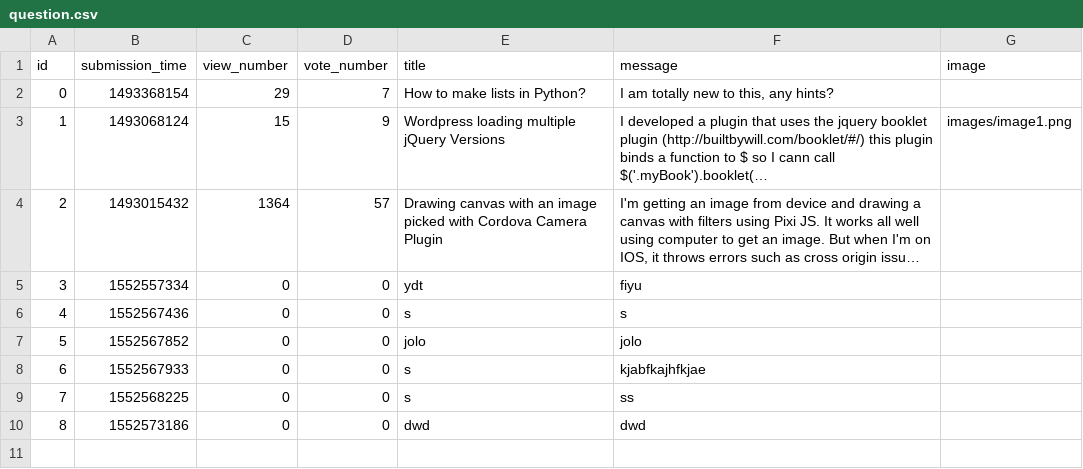
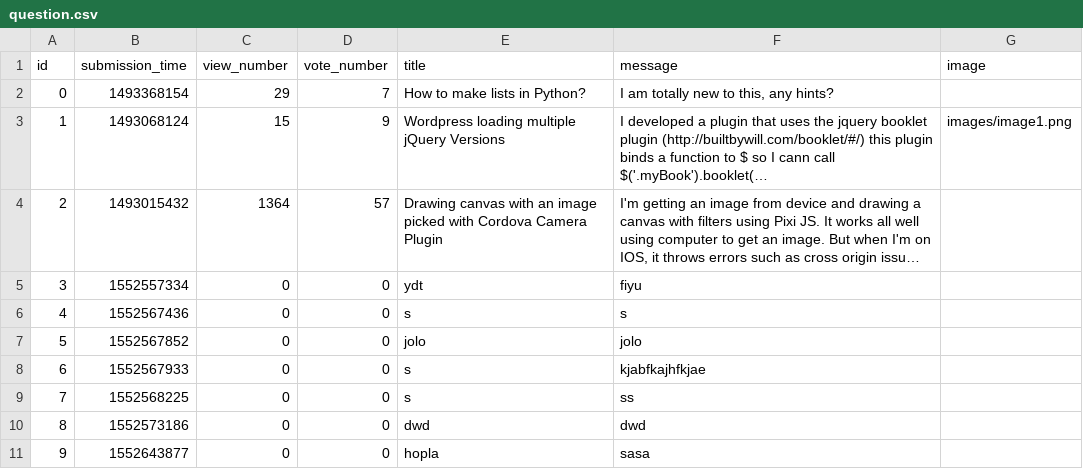
Before and after one commit to KubaL92/AskMate-v2, a CSV file: sample_data/question.csv, drawn as a sheet; long unchanged cells end in …; the diff names each change by its address in the sheet, - before the commit and + after, or states it on an @@ line.

```diff
--- a/sample_data/question.csv
+++ b/sample_data/question.csv
+row 11: 9 | 1552643877 | 0 | 0 | hopla | sasa
```
Also changed, not shown: sample_data/answer.csv, 2 other files.
